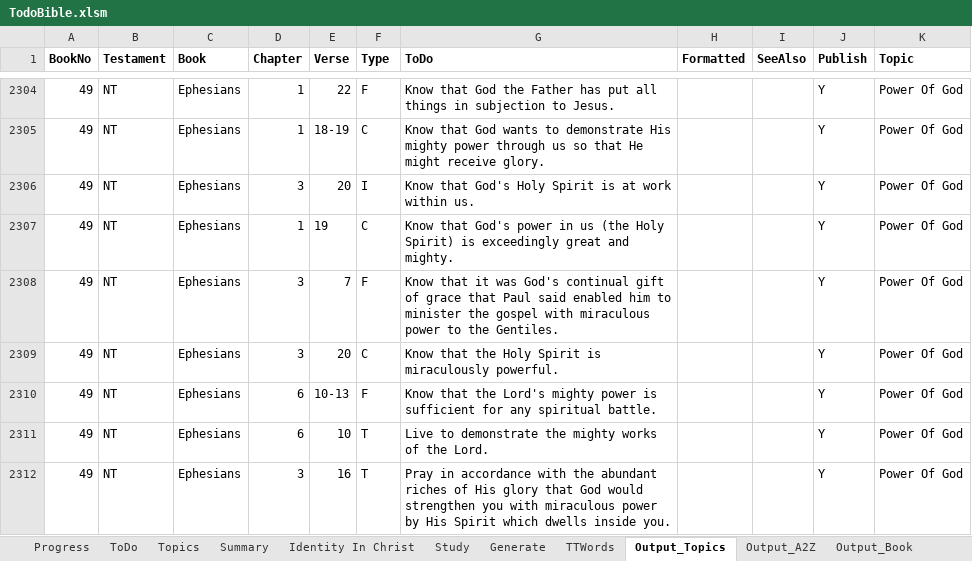
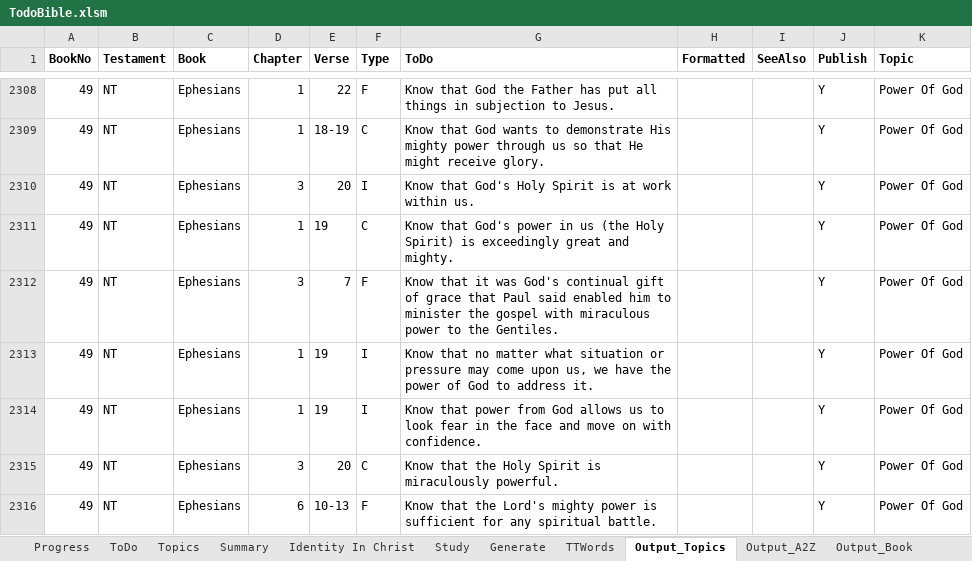
Before and after one commit to simptim1967/todobible, an Excel workbook: TodoBible.xlsm, sheet Output_Topics, drawn as a sheet; only a part is shown, gaps mark what is left out; the shorter side is filled out with more unchanged rows; values as stored, in another font and other column widths than the file's, no borders; the diff covers the shown part only; the diff names each change by its address in the sheet, - before the commit and + after, or states it on an @@ line.

```diff
--- a/TodoBible.xlsm (sheet Output_Topics)
+++ b/TodoBible.xlsm (sheet Output_Topics)
+row 2313: 49 | NT | Ephesians | 1 | 19 | I | Know that no matter what situation or pressure may come upon us, we have the power of God to address it. |  |  | Y | Power Of God
+row 2314: 49 | NT | Ephesians | 1 | 19 | I | Know that power from God allows us to look fear in the face and move on with confidence. |  |  | Y | Power Of God
```
Also changed, not shown: 5 added rows and 4 edited cells elsewhere in this sheet, sheet ToDo, sheet Output_Book, sheet Output_A2Z, sheet Generate, sheet Topics, analysis/index/ephesians.xlsm, 25 other files.
